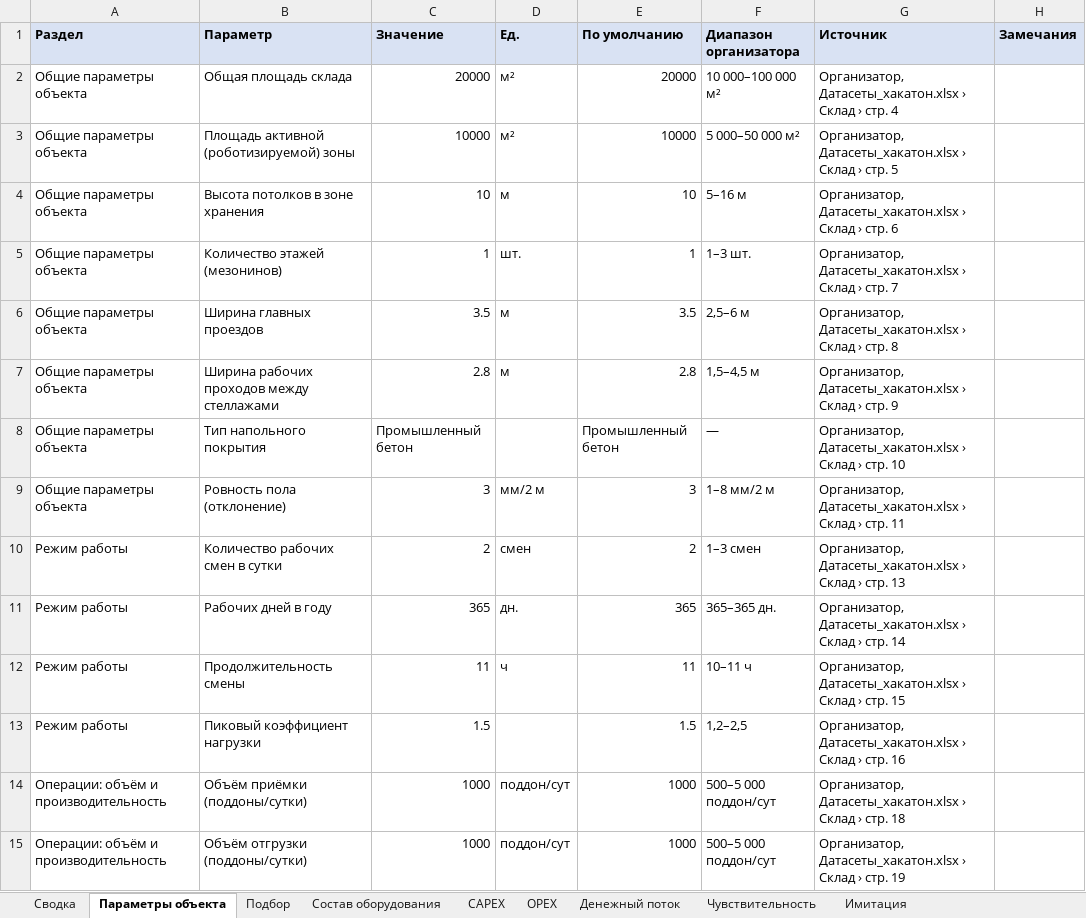
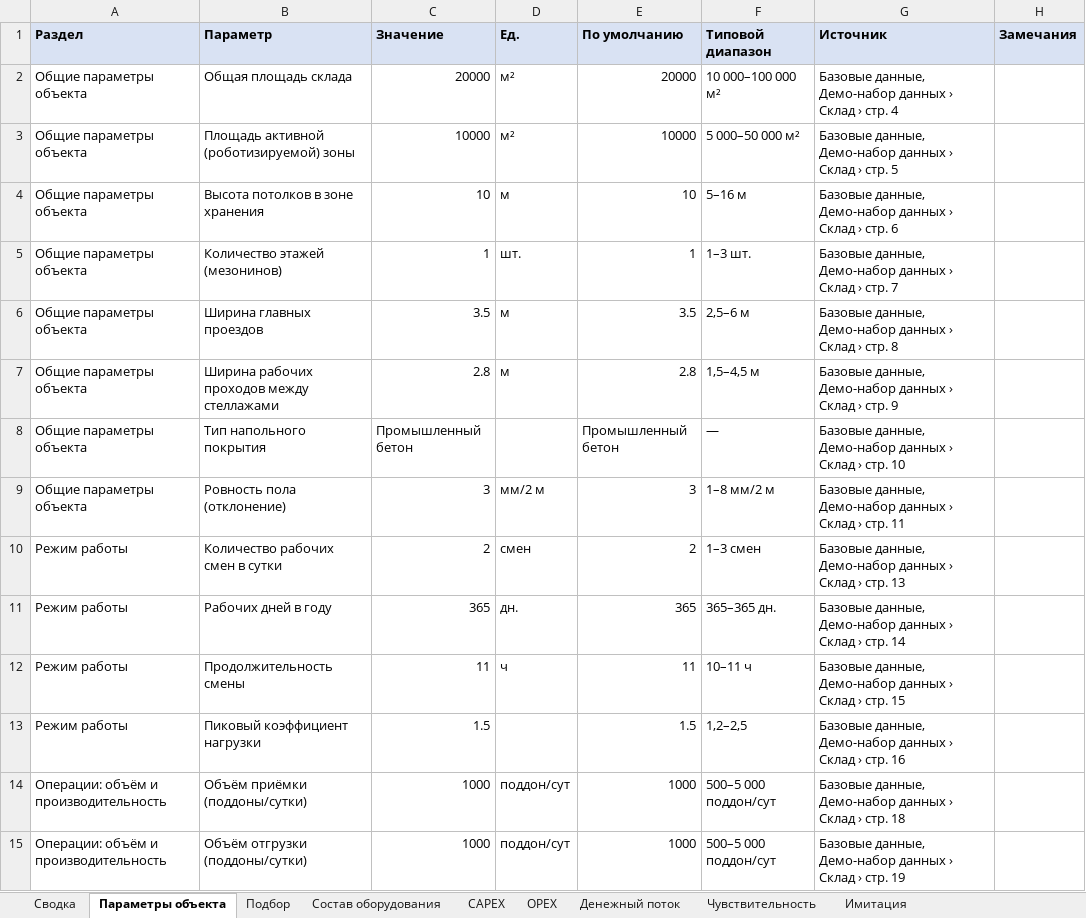
Before and after one commit to jordanbarnesceo88-tech/hackaton, an Excel workbook: docs/submission/sample-report.xlsx, sheet Параметры объекта, drawn as a sheet; only a part is shown; values as stored, in another font and other column widths than the file's, no borders; the diff covers the shown part only; the diff names each change by its address in the sheet, - before the commit and + after, or states it on an @@ line.

```diff
--- a/docs/submission/sample-report.xlsx (sheet Параметры объекта)
+++ b/docs/submission/sample-report.xlsx (sheet Параметры объекта)
-F1: Диапазон организатора
+F1: Типовой диапазон
-G2 (Источник): Организатор, Датасеты_хакатон.xlsx › Склад…
+G2 (Источник): Базовые данные, Демо-набор данных › Склад…
-G3 (Источник): Организатор, Датасеты_хакатон.xlsx › Склад…
+G3 (Источник): Базовые данные, Демо-набор данных › Склад…
-G4 (Источник): Организатор, Датасеты_хакатон.xlsx › Склад…
+G4 (Источник): Базовые данные, Демо-набор данных › Склад…
-G5 (Источник): Организатор, Датасеты_хакатон.xlsx › Склад…
+G5 (Источник): Базовые данные, Демо-набор данных › Склад…
-G6 (Источник): Организатор, Датасеты_хакатон.xlsx › Склад…
+G6 (Источник): Базовые данные, Демо-набор данных › Склад…
-G7 (Источник): Организатор, Датасеты_хакатон.xlsx › Склад…
+G7 (Источник): Базовые данные, Демо-набор данных › Склад…
-G8 (Источник): Организатор, Датасеты_хакатон.xlsx › Склад…
+G8 (Источник): Базовые данные, Демо-набор данных › Склад…
-G9 (Источник): Организатор, Датасеты_хакатон.xlsx › Склад…
+G9 (Источник): Базовые данные, Демо-набор данных › Склад…
-G10 (Источник): Организатор, Датасеты_хакатон.xlsx › Склад…
+G10 (Источник): Базовые данные, Демо-набор данных › Склад…
-G11 (Источник): Организатор, Датасеты_хакатон.xlsx › Склад…
+G11 (Источник): Базовые данные, Демо-набор данных › Склад…
-G12 (Источник): Организатор, Датасеты_хакатон.xlsx › Склад…
+G12 (Источник): Базовые данные, Демо-набор данных › Склад…
-G13 (Источник): Организатор, Датасеты_хакатон.xlsx › Склад…
+G13 (Источник): Базовые данные, Демо-набор данных › Склад…
-G14 (Источник): Организатор, Датасеты_хакатон.xlsx › Склад…
+G14 (Источник): Базовые данные, Демо-набор данных › Склад…
-G15 (Источник): Организатор, Датасеты_хакатон.xlsx › Склад…
+G15 (Источник): Базовые данные, Демо-набор данных › Склад…
```
Also changed, not shown: 29 edited cells elsewhere in this sheet, sheet Подбор, sheet Источники, sheet О расчёте, sheet Нормативы и допущения, sheet Сводка, sheet Чувствительность, 4 more sheets, 3 other files.
